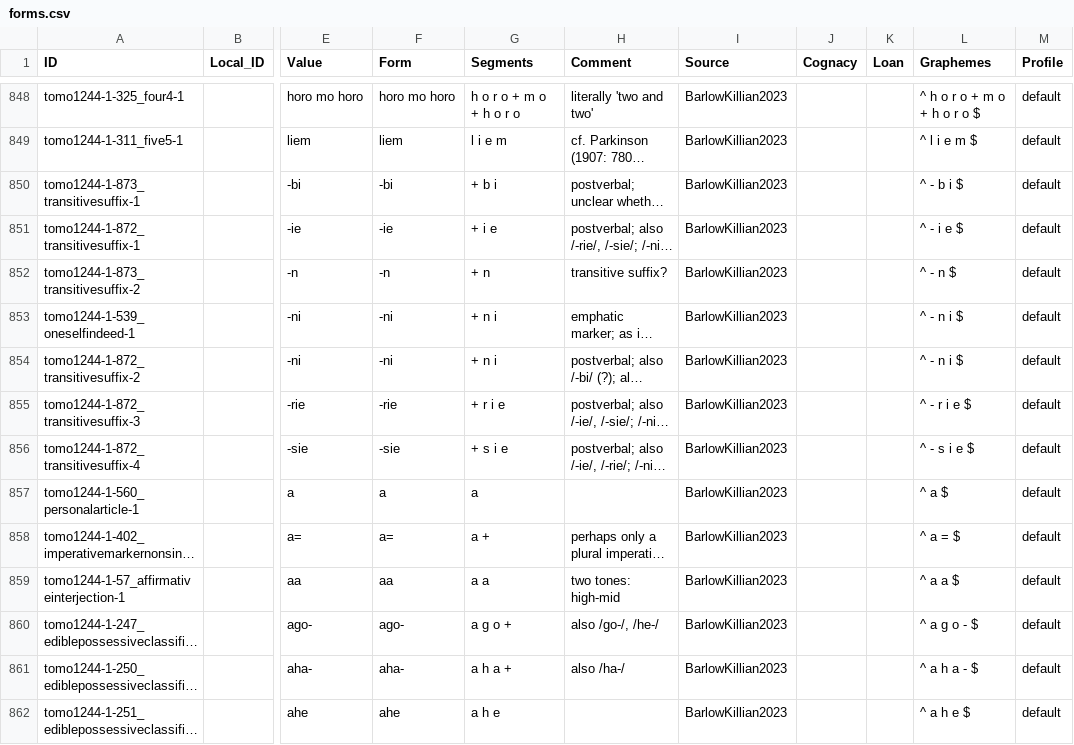
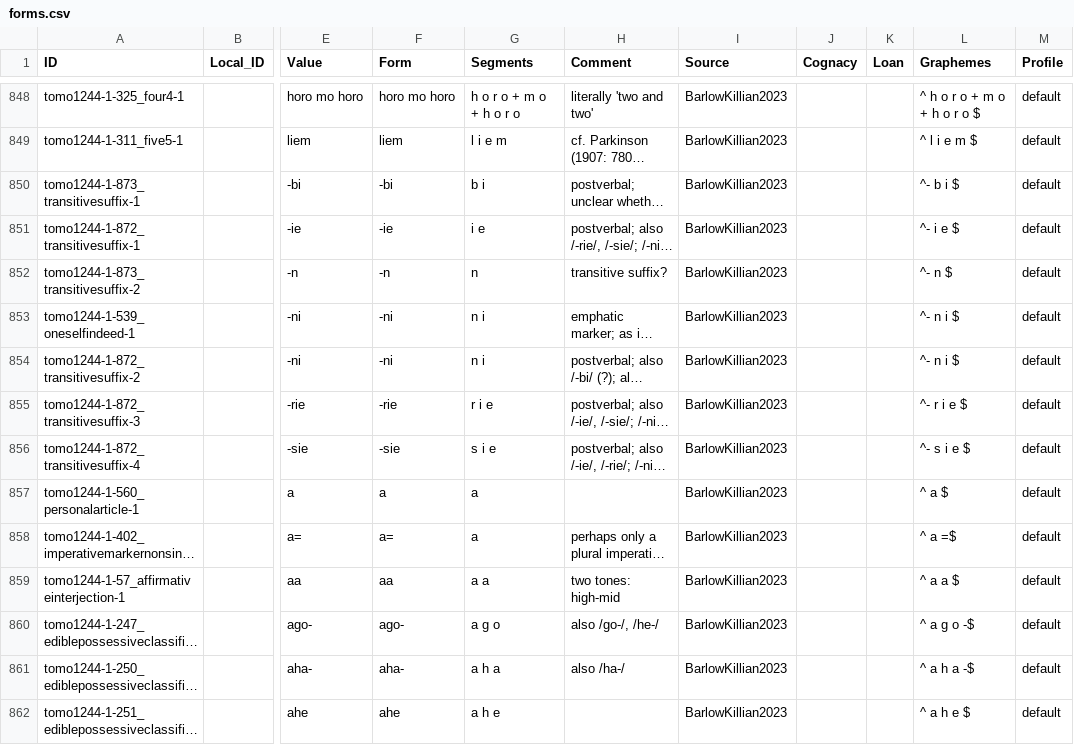
Before and after one commit to lexibank/barlowkilliantomoip, a CSV file: cldf/forms.csv, drawn as a sheet; only a part is shown, gaps mark what is left out; long unchanged cells end in …; the diff covers the shown part only; the diff names each change by its address in the sheet, - before the commit and + after, or states it on an @@ line.

Commit message:
Re-generate CLDF after profile update

```diff
--- a/cldf/forms.csv
+++ b/cldf/forms.csv
-G850 (Segments): + b i
+G850 (Segments): b i
-L850 (Graphemes): ^ - b i $
+L850 (Graphemes): ^- b i $
-G851 (Segments): + i e
+G851 (Segments): i e
-L851 (Graphemes): ^ - i e $
+L851 (Graphemes): ^- i e $
-G852 (Segments): + n
+G852 (Segments): n
-L852 (Graphemes): ^ - n $
+L852 (Graphemes): ^- n $
-G853:G854 (Segments): + n i
+G853:G854 (Segments): n i
-L853:L854 (Graphemes): ^ - n i $
+L853:L854 (Graphemes): ^- n i $
-G855 (Segments): + r i e
+G855 (Segments): r i e
-L855 (Graphemes): ^ - r i e $
+L855 (Graphemes): ^- r i e $
-G856 (Segments): + s i e
+G856 (Segments): s i e
-L856 (Graphemes): ^ - s i e $
+L856 (Graphemes): ^- s i e $
-G858 (Segments): a +
+G858 (Segments): a
-L858 (Graphemes): ^ a = $
+L858 (Graphemes): ^ a =$
-G860 (Segments): a g o +
+G860 (Segments): a g o
-L860 (Graphemes): ^ a g o - $
+L860 (Graphemes): ^ a g o -$
-G861 (Segments): a h a +
+G861 (Segments): a h a
-L861 (Graphemes): ^ a h a - $
+L861 (Graphemes): ^ a h a -$
```
Also changed, not shown: 120 edited cells elsewhere in this file, 5 other files.
